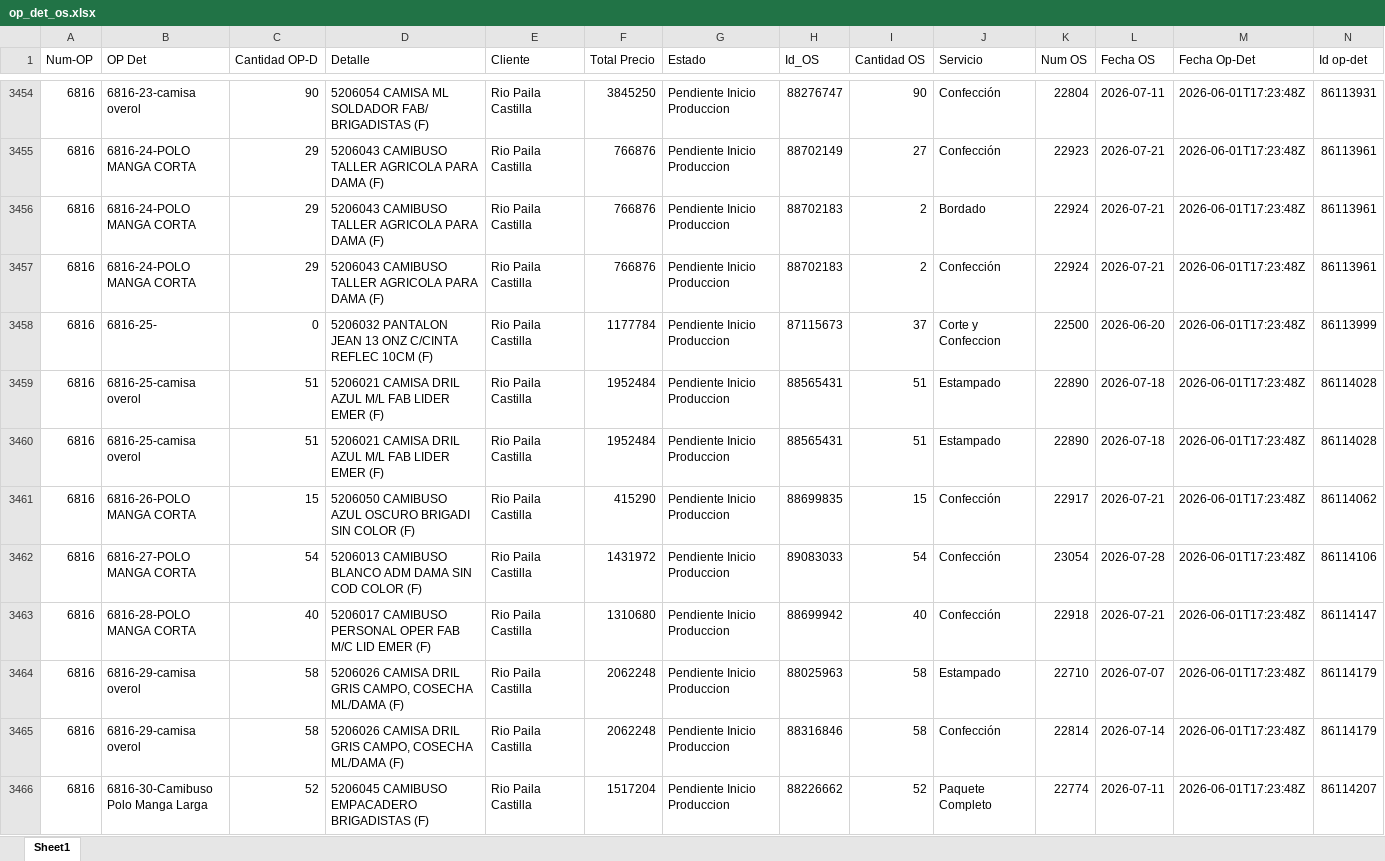
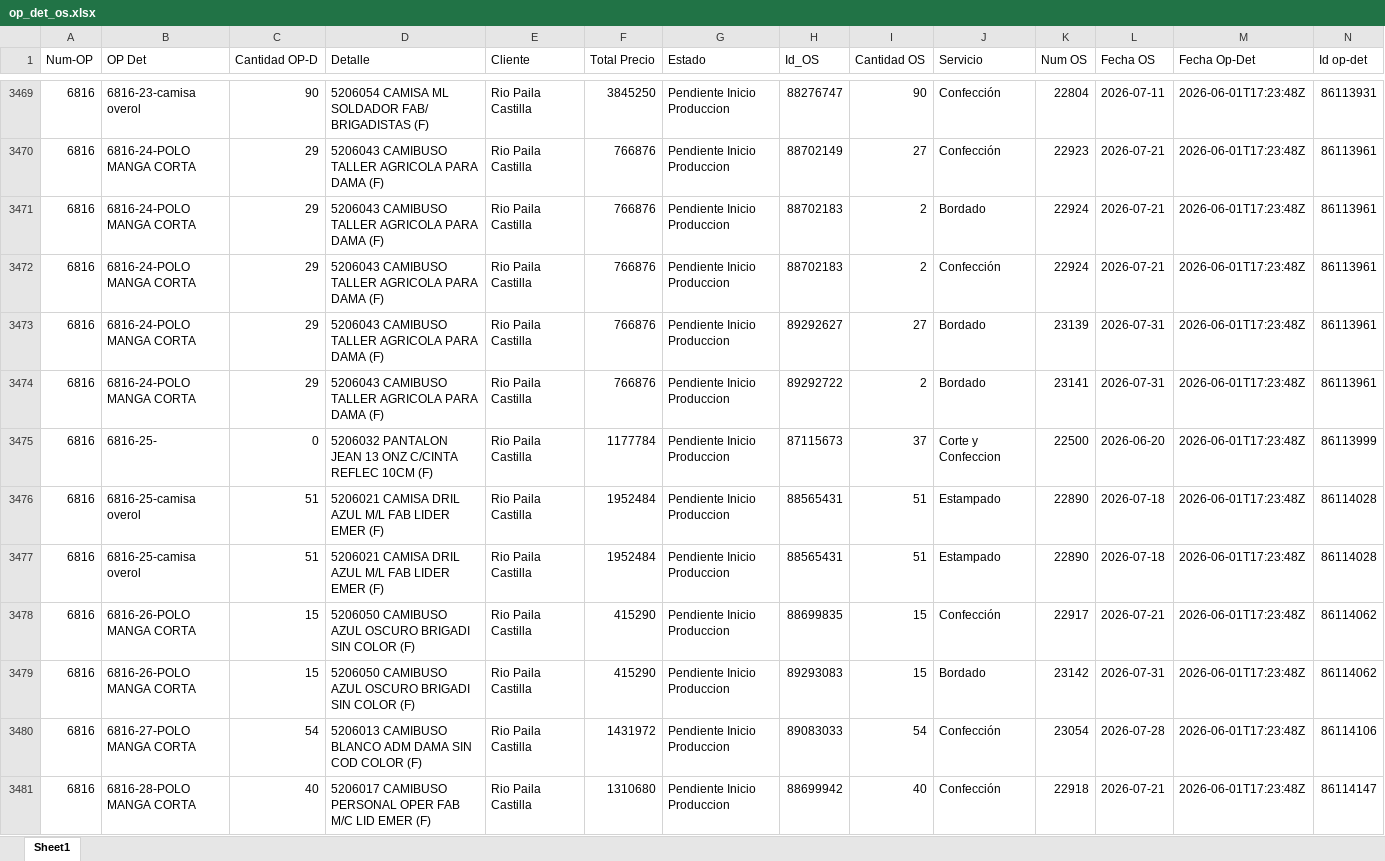
Before and after one commit to LalaSolarteW/actualizacion-ops-produccion, an Excel workbook: op_det_os.xlsx, sheet Sheet1, drawn as a sheet; only a part is shown, gaps mark what is left out; the shorter side is filled out with more unchanged rows; values as stored, in another font and other column widths than the file's, no borders; the diff covers the shown part only; the diff names each change by its address in the sheet, - before the commit and + after, or states it on an @@ line.

```diff
--- a/op_det_os.xlsx (sheet Sheet1)
+++ b/op_det_os.xlsx (sheet Sheet1)
+row 3473: 6816 | 6816-24-POLO MANGA CORTA | 29 | 5206043 CAMIBUSO TALLER AGRICOLA PARA DAMA (F) | Rio Paila Castilla | 766876 | Pendiente Inicio Produccion | 89292627 | 27 | Bordado | 23139 | 2026-07-31 | 2026-06-01T17:23:48Z | 86113961
+row 3474: 6816 | 6816-24-POLO MANGA CORTA | 29 | 5206043 CAMIBUSO TALLER AGRICOLA PARA DAMA (F) | Rio Paila Castilla | 766876 | Pendiente Inicio Produccion | 89292722 | 2 | Bordado | 23141 | 2026-07-31 | 2026-06-01T17:23:48Z | 86113961
+row 3479: 6816 | 6816-26-POLO MANGA CORTA | 15 | 5206050 CAMIBUSO AZUL OSCURO BRIGADI SIN COLOR (F) | Rio Paila Castilla | 415290 | Pendiente Inicio Produccion | 89293083 | 15 | Bordado | 23142 | 2026-07-31 | 2026-06-01T17:23:48Z | 86114062
```
Also changed, not shown: 36 added rows, 2 removed rows and 61 edited cells elsewhere in this sheet, op_det_completo.xlsx.
